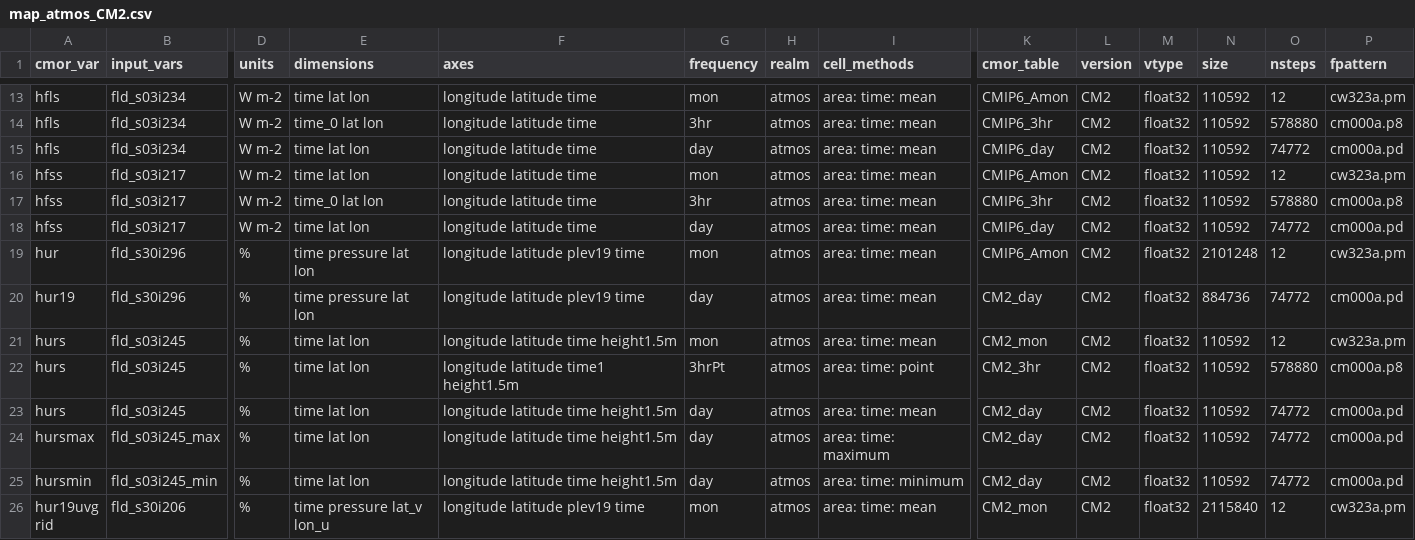
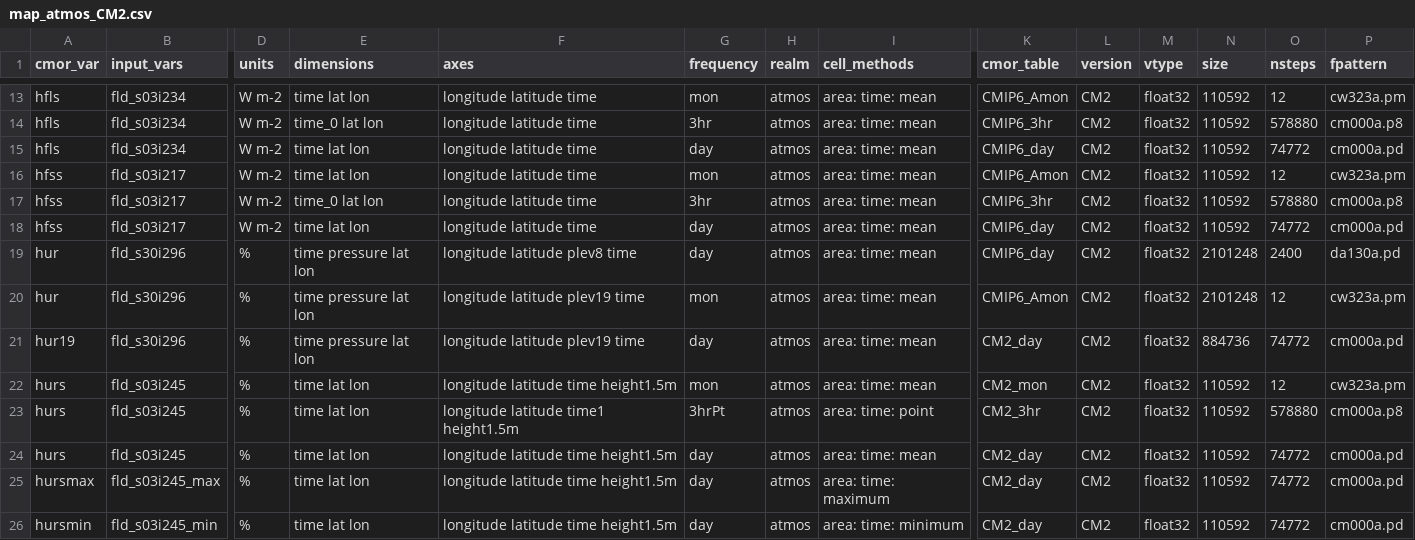
Before and after one commit to ACCESS-NRI/ACCESS-MOPPy, a CSV file: mappings/map_atmos_CM2.csv, drawn as a sheet; only a part is shown, gaps mark what is left out; the shorter side is filled out with more unchanged rows; rows hold the shown columns only; the diff names each change by its address in the sheet, - before the commit and + after, or states it on an @@ line.

```diff
--- a/mappings/map_atmos_CM2.csv
+++ b/mappings/map_atmos_CM2.csv
+row 19: hur | fld_s30i296 | % | time pressure lat lon | longitude latitude plev8 time | day | atmos | area: time: mean | CMIP6_day | CM2 | float32 | 2101248 | 2400 | da130a.pd
```
Also changed, not shown: mappings/map_land_CM2.csv, 5 other files.
